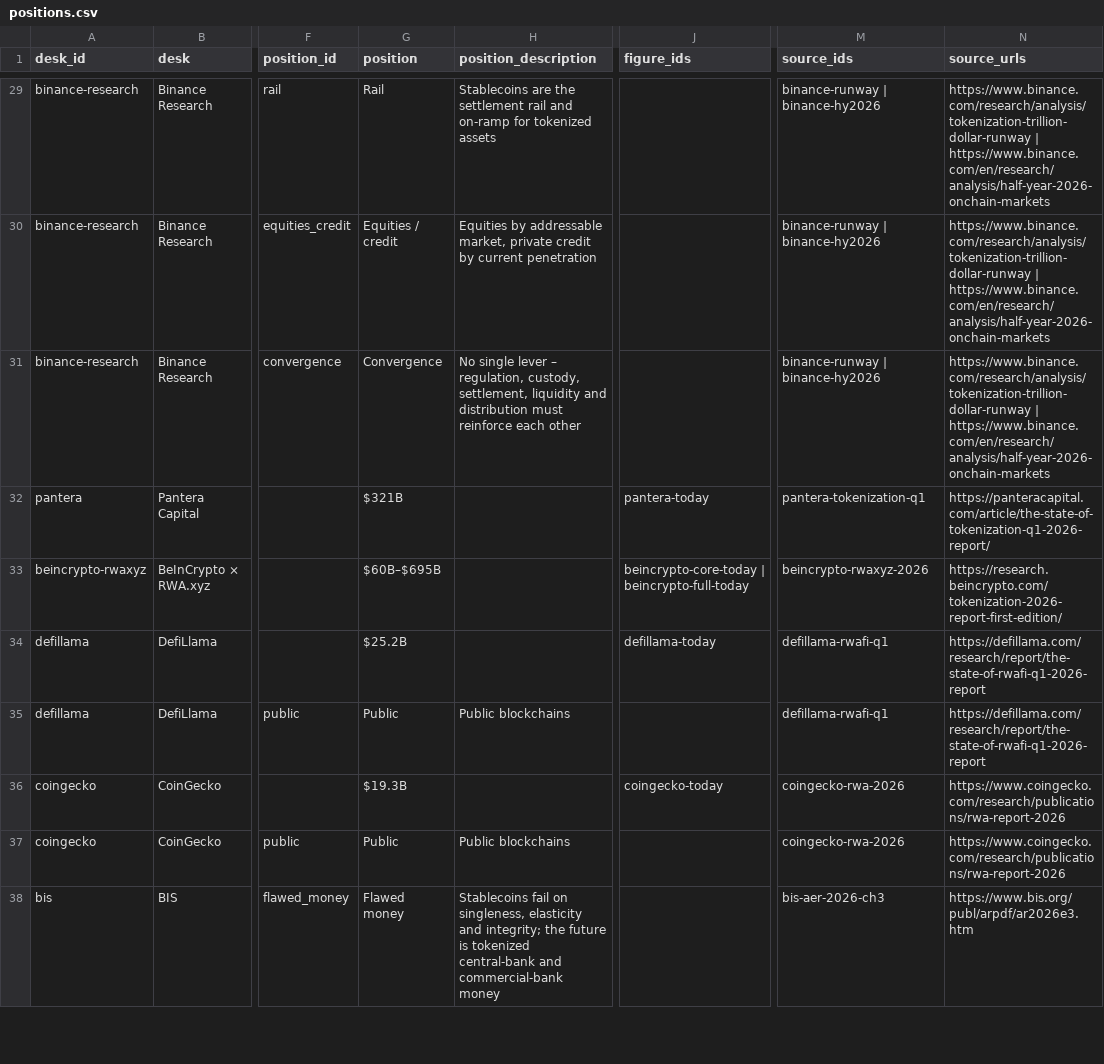
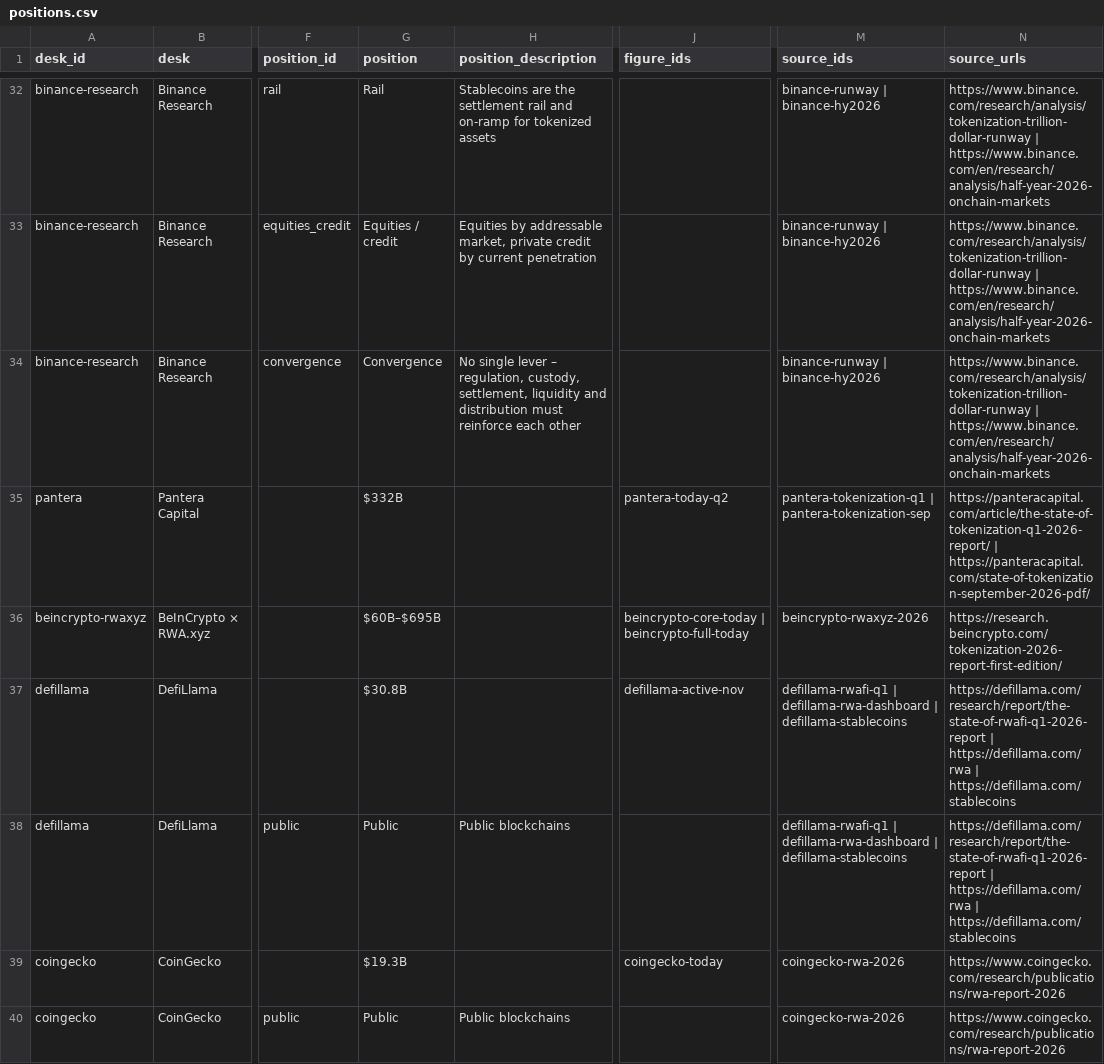
Before and after one commit to mishablank/RWA-Research-Snapshot, a CSV file: public/positions.csv, drawn as a sheet; only a part is shown, gaps mark what is left out; the shorter side is filled out with more unchanged rows; addresses are those after the commit; the diff covers the shown part only; the diff names each change by its address in the sheet, - before the commit and + after, or states it on an @@ line.

```diff
--- a/public/positions.csv
+++ b/public/positions.csv
-G35 (position): $321B
+G35 (position): $332B
-J35 (figure_ids): pantera-today
+J35 (figure_ids): pantera-today-q2
-M35 (source_ids): pantera-tokenization-q1
+M35 (source_ids): pantera-tokenization-q1 | pantera-tokenization-sep
-N35 (source_urls): https://panteracapital.com/article/the-state-of-tokenization-q1-2026-report/
+N35 (source_urls): https://panteracapital.com/article/the-state-of-tokenization-q1-2026-report/ | https://panteracapital.com/state-of-tokenization-september-2026-pdf/
-G37 (position): $25.2B
+G37 (position): $30.8B
-J37 (figure_ids): defillama-today
+J37 (figure_ids): defillama-active-nov
-M37:M38 (source_ids): defillama-rwafi-q1
+M37:M38 (source_ids): defillama-rwafi-q1 | defillama-rwa-dashboard | defillama-stablecoins
-N37:N38 (source_urls): https://defillama.com/research/report/the-state-of-rwafi-q1-2026-report
+N37:N38 (source_urls): https://defillama.com/research/report/the-state-of-rwafi-q1-2026-report | https://defillama.com/rwa | https://defillama.com/stablecoins
```
Also changed, not shown: 7 added rows and 20 edited cells elsewhere in this file, 12 other files.
